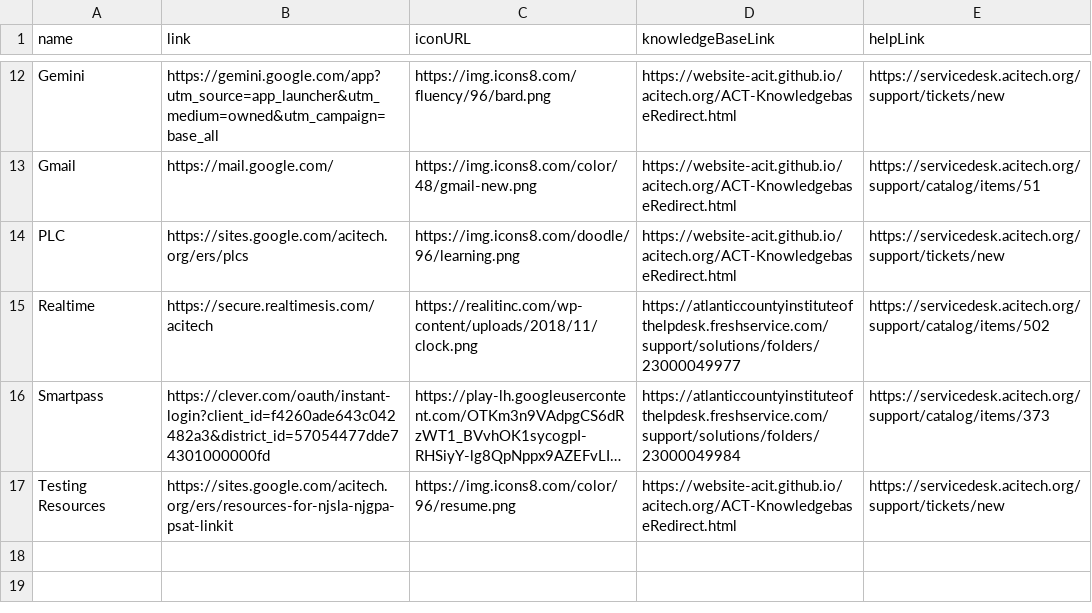
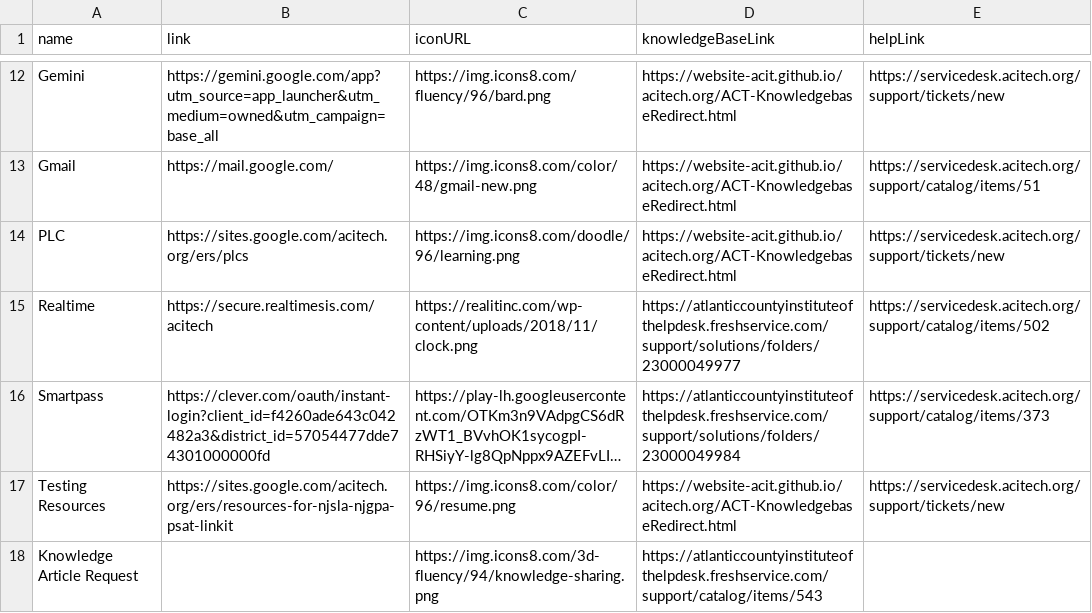
Before and after one commit to website-acit/acitech.org, a CSV file: ACT-QuickLinks.csv, drawn as a sheet; only a part is shown, gaps mark what is left out; long unchanged cells end in …; the diff names each change by its address in the sheet, - before the commit and + after, or states it on an @@ line.

Commit message:
Update ACT-QuickLinks.csv

```diff
--- a/ACT-QuickLinks.csv
+++ b/ACT-QuickLinks.csv
+row 18: Knowledge Article Request |  | https://img.icons8.com/3d-fluency/94/knowledge-sharing.png | https://atlanticcountyinstituteofthelpdesk.freshservice.com/support/catalog/items/543
```
